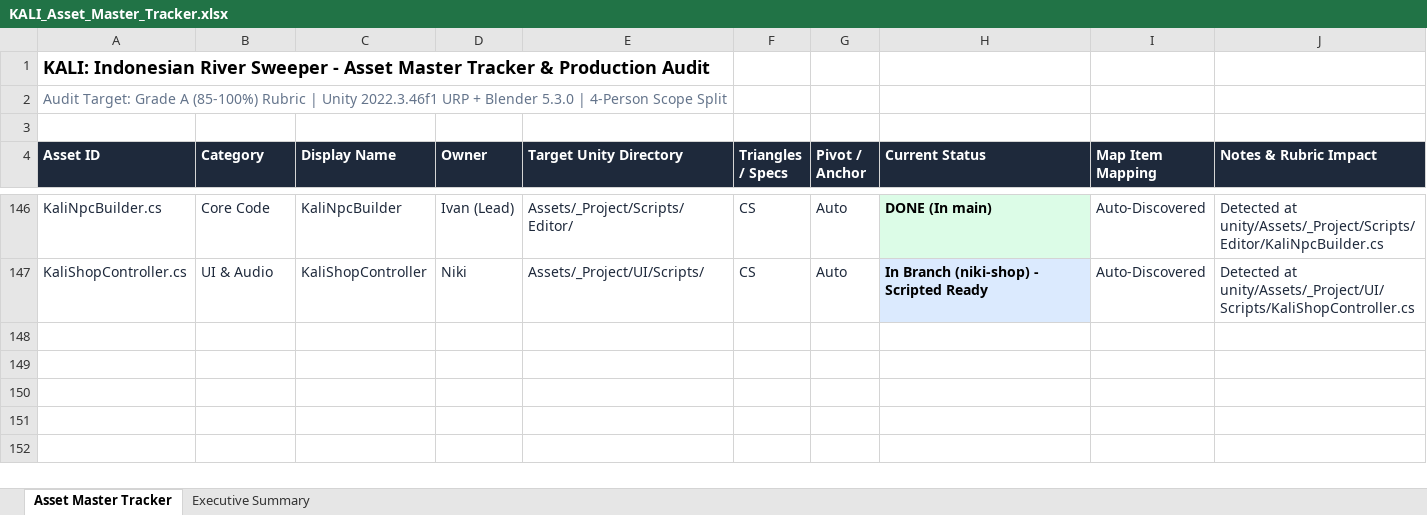
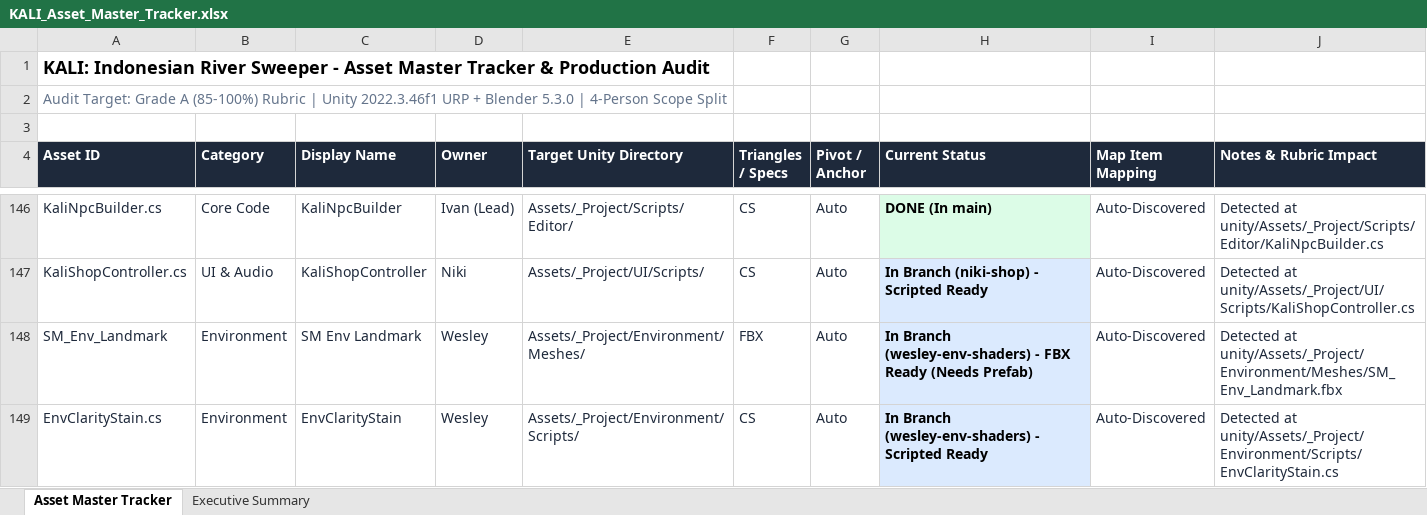
Before and after one commit to Gee123a/kali-river-sweeper, an Excel workbook: docs/KALI_Asset_Master_Tracker.xlsx, sheet Asset Master Tracker, drawn as a sheet; only a part is shown, gaps mark what is left out; values as stored, in another font and other column widths than the file's, no borders; the diff names each change by its address in the sheet, - before the commit and + after, or states it on an @@ line.

```diff
--- a/docs/KALI_Asset_Master_Tracker.xlsx (sheet Asset Master Tracker)
+++ b/docs/KALI_Asset_Master_Tracker.xlsx (sheet Asset Master Tracker)
+row 148: SM_Env_Landmark | Environment | SM Env Landmark | Wesley | Assets/_Project/Environment/Meshes/ | FBX | Auto | In Branch (wesley-env-shaders) - FBX Ready (Needs Prefab) | Auto-Discovered | Detected at unity/Assets/_Project/Environment/Meshes/SM_Env_Landmark.fbx
+row 149: EnvClarityStain.cs | Environment | EnvClarityStain | Wesley | Assets/_Project/Environment/Scripts/ | CS | Auto | In Branch (wesley-env-shaders) - Scripted Ready | Auto-Discovered | Detected at unity/Assets/_Project/Environment/Scripts/EnvClarityStain.cs
```
Also changed, not shown: sheet Executive Summary, 2 other files.
